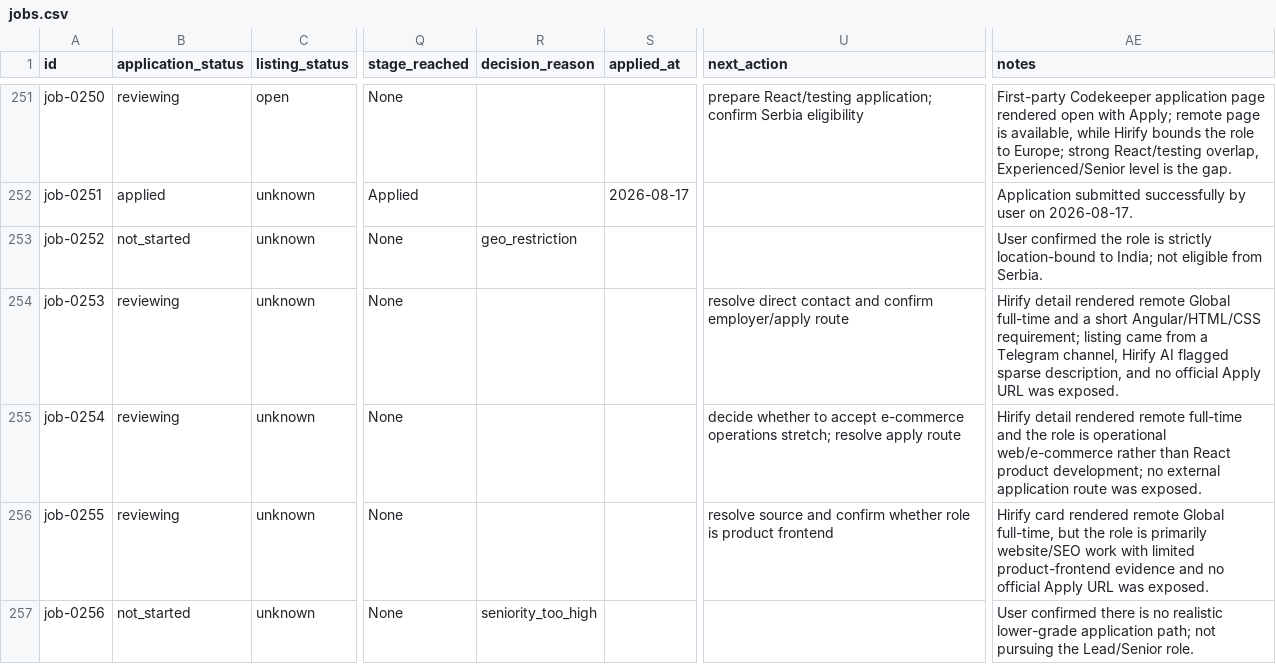
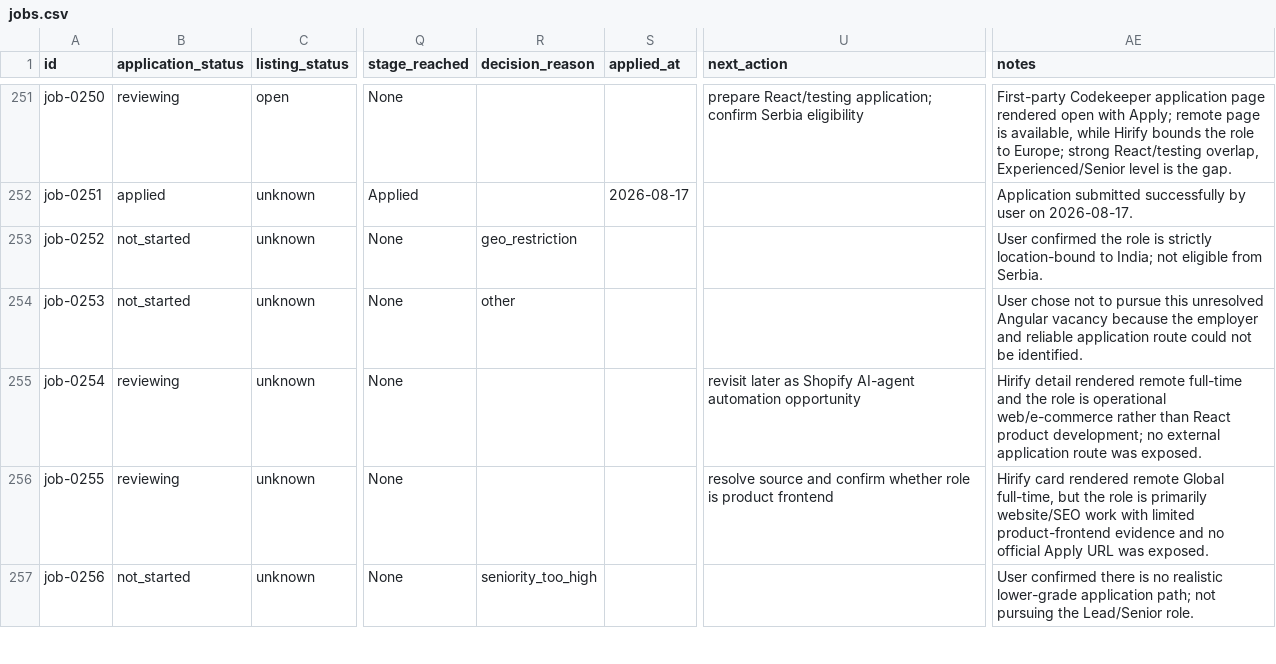
Before and after one commit to stupidkubik/job-searcher, a CSV file: data/jobs.csv, drawn as a sheet; only a part is shown, gaps mark what is left out; the diff names each change by its address in the sheet, - before the commit and + after, or states it on an @@ line.

```diff
--- a/data/jobs.csv
+++ b/data/jobs.csv
-B254 (application_status): reviewing
+B254 (application_status): not_started
-R254 (decision_reason): (empty)
+R254 (decision_reason): other
-U254 (next_action): resolve direct contact and confirm employer/apply route
+U254 (next_action): (empty)
-AE254 (notes): Hirify detail rendered remote Global full-time and a short Angular/HTML/CSS requirement; listing came from a Telegram channel, Hirify AI flagged sparse description, and no official Apply URL was exposed.
+AE254 (notes): User chose not to pursue this unresolved Angular vacancy because the employer and reliable application route could not be identified.
-U255 (next_action): decide whether to accept e-commerce operations stretch; resolve apply route
+U255 (next_action): revisit later as Shopify AI-agent automation opportunity
```
Also changed, not shown: 2 other files.
